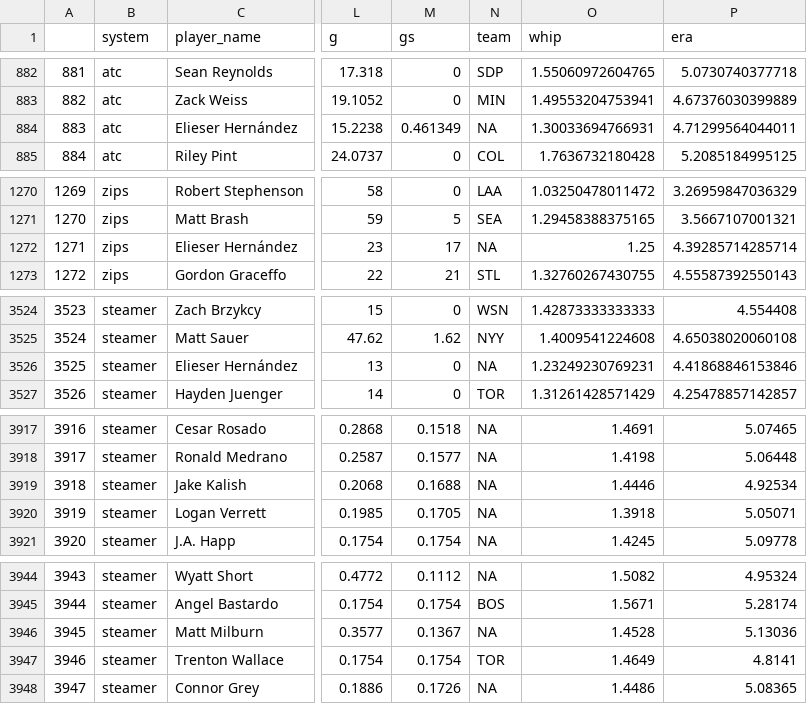
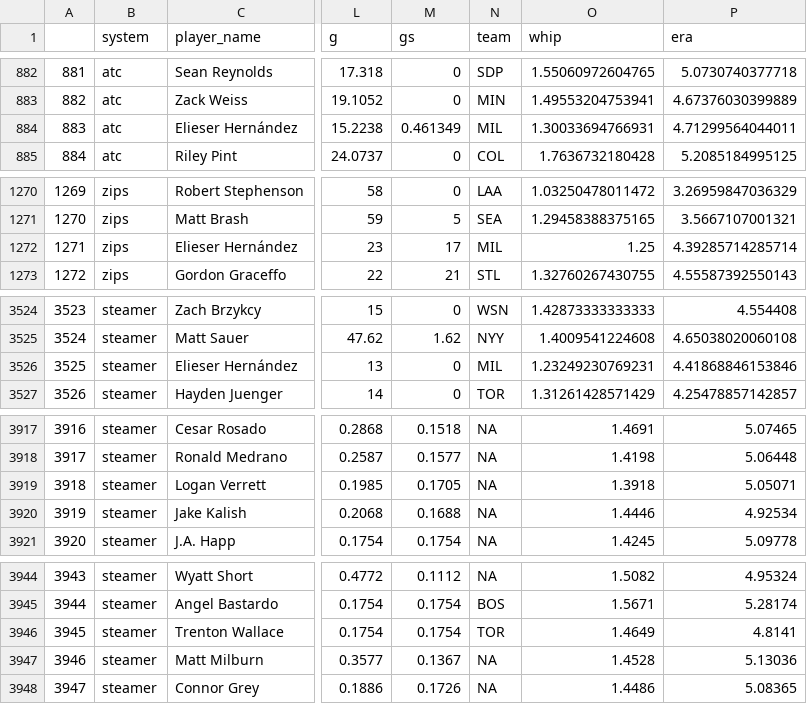
Before and after one commit to SamuelLachance/Betting, a CSV file: ottoneu/pitchers_df.csv, drawn as a sheet; only a part is shown, gaps mark what is left out; addresses are those after the commit; the diff covers the shown part only; the diff names each change by its address in the sheet, - before the commit and + after, or states it on an @@ line.

```diff
--- a/ottoneu/pitchers_df.csv
+++ b/ottoneu/pitchers_df.csv
-N884 (team): NA
+N884 (team): MIL
-N1272 (team): NA
+N1272 (team): MIL
-N3526 (team): NA
+N3526 (team): MIL
@@ column A renumbered between rows 3919 and 7748 @@
@@ row 3919 moved to row 3920: 3919 @@
@@ row 3946 moved to row 3947: 3946 @@
```
Also changed, not shown: 4 moved rows and 1 edited cell elsewhere in this file, ottoneu/hitters_df.csv.
